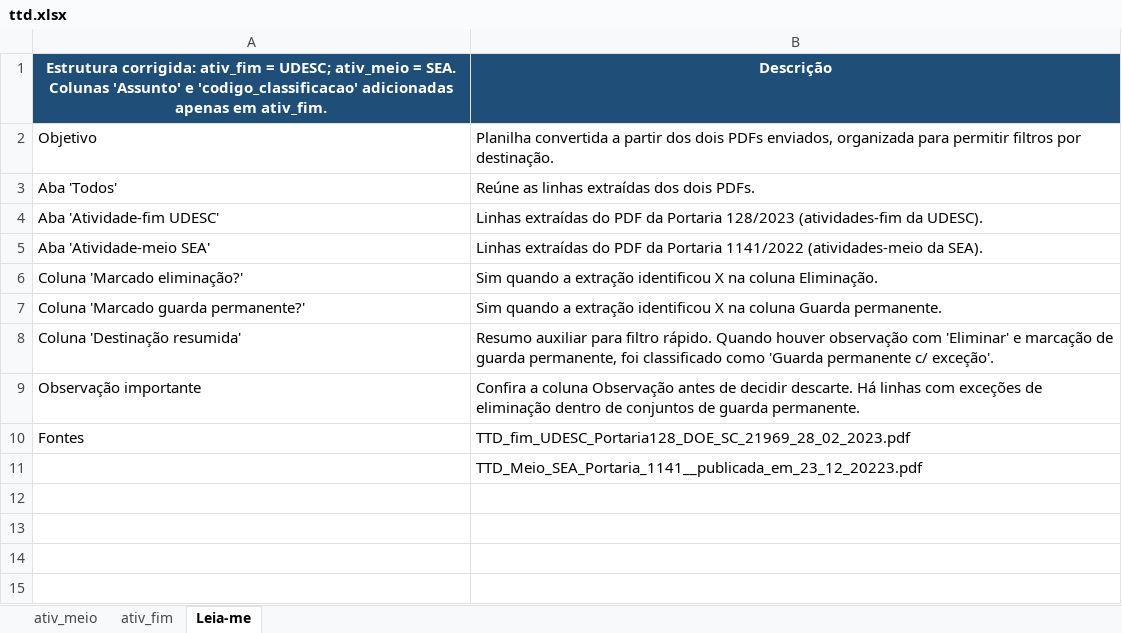
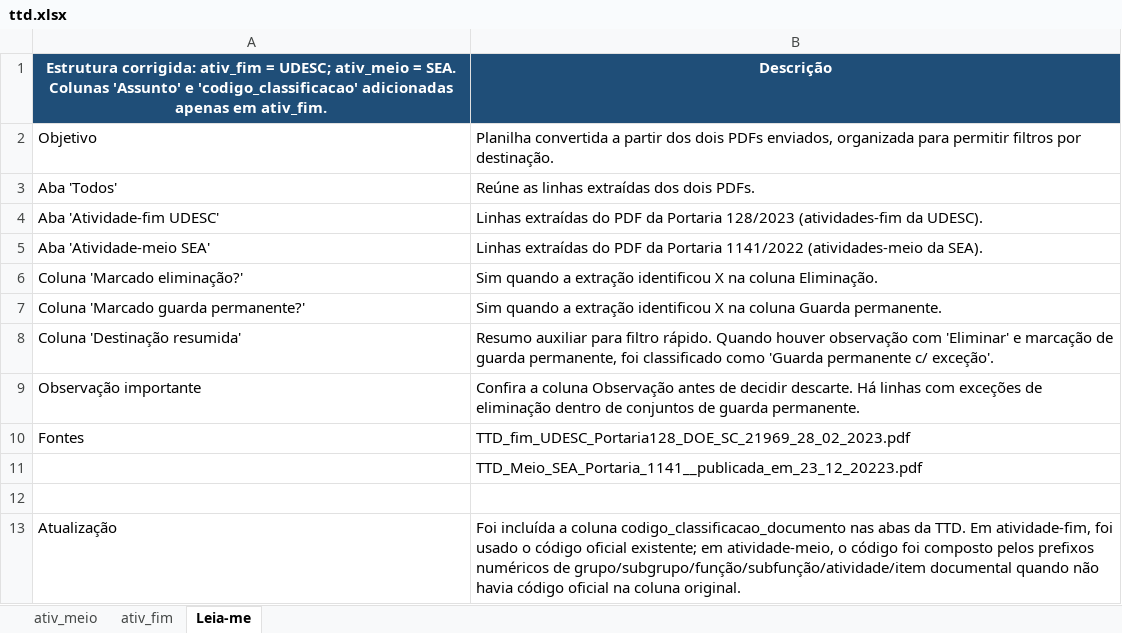
Before and after one commit to ketry2003/sri-udesc, an Excel workbook: data/reference/ttd.xlsx, sheet Leia-me, drawn as a sheet; values as stored, in another font and other column widths than the file's, no borders; the diff names each change by its address in the sheet, - before the commit and + after, or states it on an @@ line.

Commit message:
Atualiza TTD com novos assuntos

```diff
--- a/data/reference/ttd.xlsx (sheet Leia-me)
+++ b/data/reference/ttd.xlsx (sheet Leia-me)
+row 12: (empty)
+row 13: Atualização | Foi incluída a coluna codigo_classificacao_documento nas abas da TTD. Em atividade-fim, foi usado o código oficial existente; em atividade-meio, o código foi composto pelos prefixos numéricos de grupo/subgrupo/função/subfunção/atividade/item documental quando não havia código oficial na coluna original.
```
Also changed, not shown: sheet ativ_meio, sheet ativ_fim, hidden cells, data/reference/novos_documentos.xlsx, data/reference/registros_suspeitos.xlsx, 5 other files.
